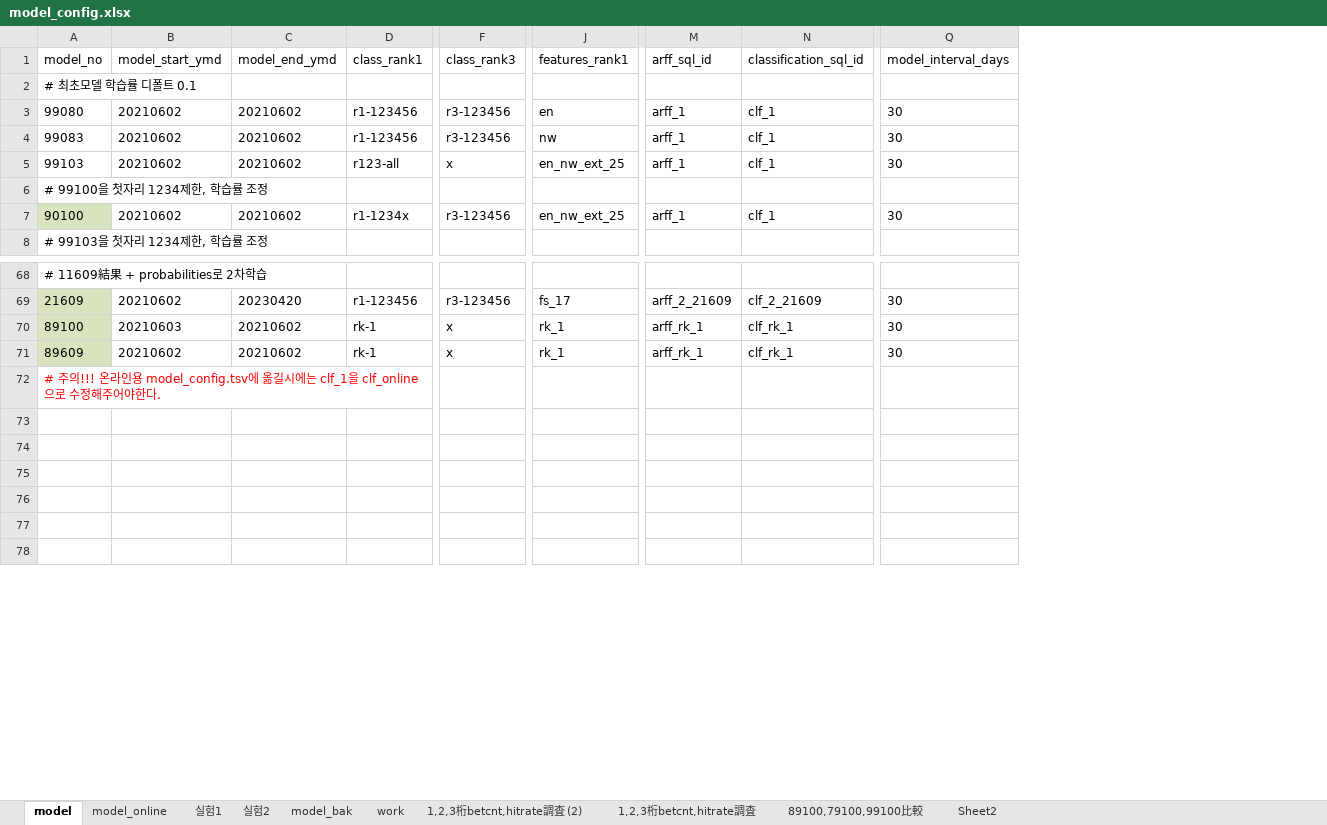
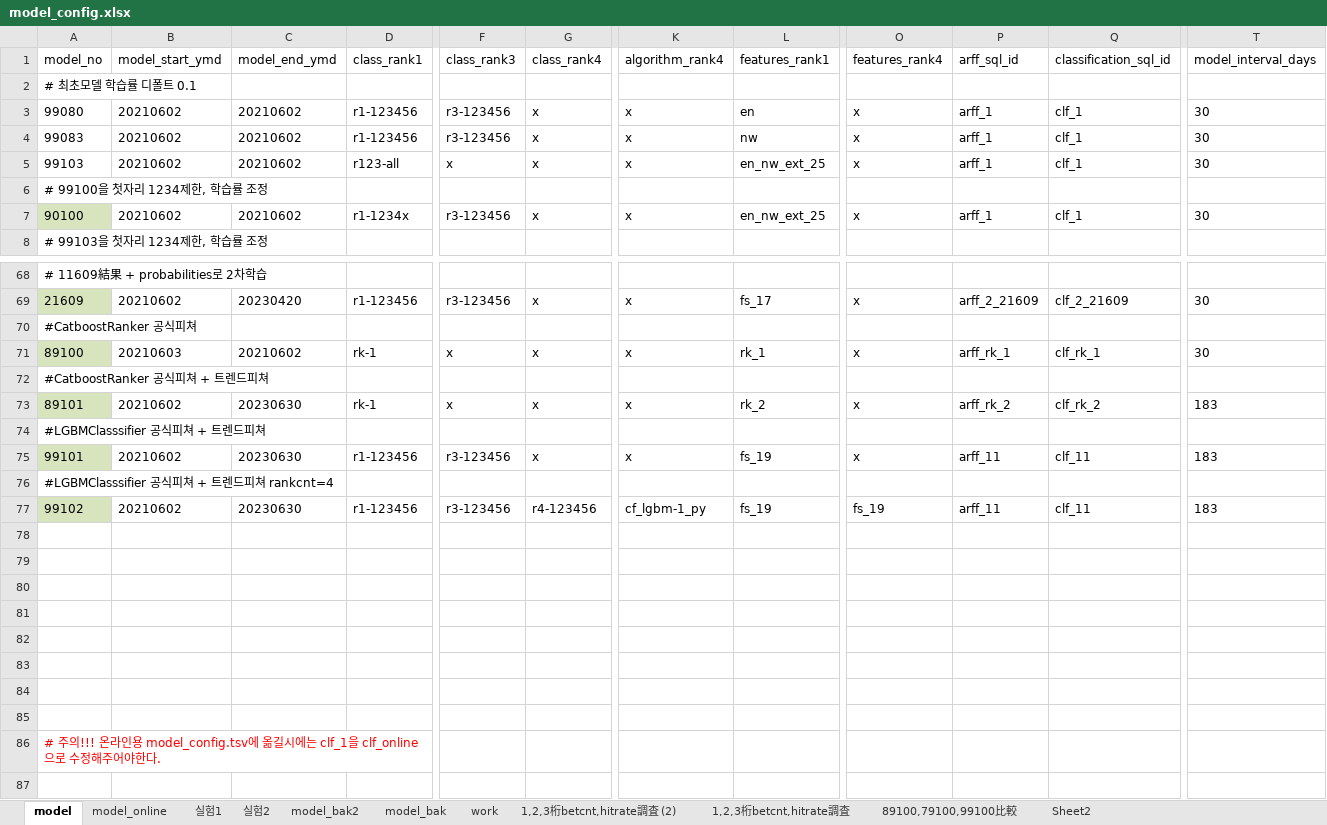
Before and after one commit to ttoltori/pod_boatrace, an Excel workbook: document/expr10/model_config.xlsx, sheet model, drawn as a sheet; only a part is shown, gaps mark what is left out; values as stored, in another font and other column widths than the file's, no borders; addresses are those after the commit; rows hold the shown columns only; the diff names each change by its address in the sheet, - before the commit and + after, or states it on an @@ line.

```diff
--- a/document/expr10/model_config.xlsx (sheet model)
+++ b/document/expr10/model_config.xlsx (sheet model)
+sheet tab: model_bak2
+column G (class_rank4), rows 3-7: x | x | x |  | x; row 69: x; row 71: x; row 73: x
+column K (algorithm_rank4), rows 3-7: x | x | x |  | x; row 69: x; row 71: x; row 73: x
+column O (features_rank4), rows 3-7: x | x | x |  | x; row 69: x; row 71: x; row 73: x
+row 70: #CatboostRanker 공식피쳐
+row 72: #CatboostRanker 공식피쳐 + 트렌드피쳐
-A73 (model_no): 89609
+A73 (model_no): 89101
-C73 (model_end_ymd): 20210602
+C73 (model_end_ymd): 20230630
-L73 (features_rank1): rk_1
+L73 (features_rank1): rk_2
-P73 (arff_sql_id): arff_rk_1
+P73 (arff_sql_id): arff_rk_2
-Q73 (classification_sql_id): clf_rk_1
+Q73 (classification_sql_id): clf_rk_2
-T73 (model_interval_days): 30
+T73 (model_interval_days): 183
-A74 (model_no): # 주의!!! 온라인용 model_config.tsv에 옮길시에는 clf_1을 clf_online으로 수정해주어야한다.
+A74 (model_no): #LGBMClasssifier 공식피쳐 + 트렌드피쳐
-A74 text colour: #FF0000
+A74 text colour: black
+row 75: 99101 | 20210602 | 20230630 | r1-123456 | r3-123456 | x | x | fs_19 | x | arff_11 | clf_11 | 183
+row 76: #LGBMClasssifier 공식피쳐 + 트렌드피쳐 rankcnt=4
+row 77: 99102 | 20210602 | 20230630 | r1-123456 | r3-123456 | r4-123456 | cf_lgbm-1_py | fs_19 | fs_19 | arff_11 | clf_11 | 183
+row 83: (empty)
+row 84: (empty)
+row 85: (empty)
+row 86: # 주의!!! 온라인용 model_config.tsv에 옮길시에는 clf_1을 clf_online으로 수정해주어야한다.
```
Also changed, not shown: 28 other files.
